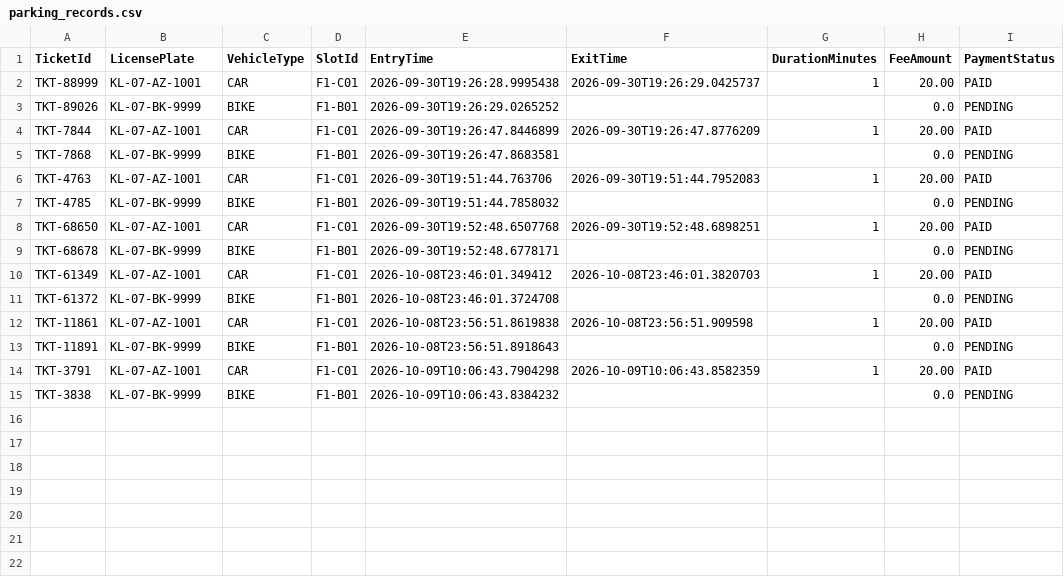
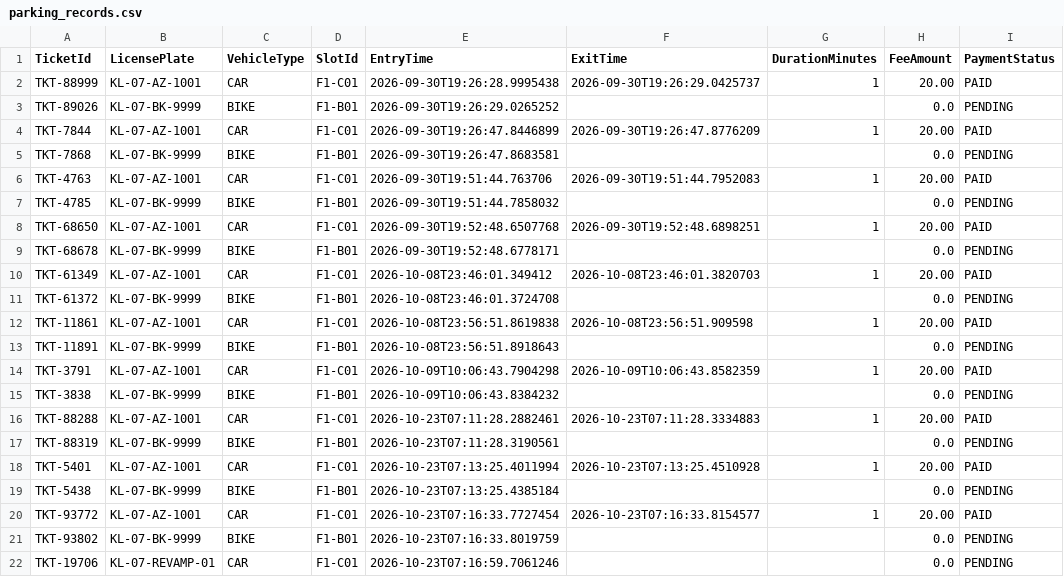
Before and after one commit to tfz4k1el/OOPS-colj-project, a CSV file: parking_records.csv, drawn as a sheet; the diff names each change by its address in the sheet, - before the commit and + after, or states it on an @@ line.

Commit message:
feat(ui): complete modern UI revamp with KPI cards, floor occupancy meters, Indian license plate badges, and live filter table

```diff
--- a/parking_records.csv
+++ b/parking_records.csv
+row 16: TKT-88288 | KL-07-AZ-1001 | CAR | F1-C01 | 2026-10-23T07:11:28.2882461 | 2026-10-23T07:11:28.3334883 | 1 | 20.00 | PAID
+row 17: TKT-88319 | KL-07-BK-9999 | BIKE | F1-B01 | 2026-10-23T07:11:28.3190561 |  |  | 0.0 | PENDING
+row 18: TKT-5401 | KL-07-AZ-1001 | CAR | F1-C01 | 2026-10-23T07:13:25.4011994 | 2026-10-23T07:13:25.4510928 | 1 | 20.00 | PAID
+row 19: TKT-5438 | KL-07-BK-9999 | BIKE | F1-B01 | 2026-10-23T07:13:25.4385184 |  |  | 0.0 | PENDING
+row 20: TKT-93772 | KL-07-AZ-1001 | CAR | F1-C01 | 2026-10-23T07:16:33.7727454 | 2026-10-23T07:16:33.8154577 | 1 | 20.00 | PAID
+row 21: TKT-93802 | KL-07-BK-9999 | BIKE | F1-B01 | 2026-10-23T07:16:33.8019759 |  |  | 0.0 | PENDING
+row 22: TKT-19706 | KL-07-REVAMP-01 | CAR | F1-C01 | 2026-10-23T07:16:59.7061246 |  |  | 0.0 | PENDING
```
Also changed, not shown: 9 other files.
